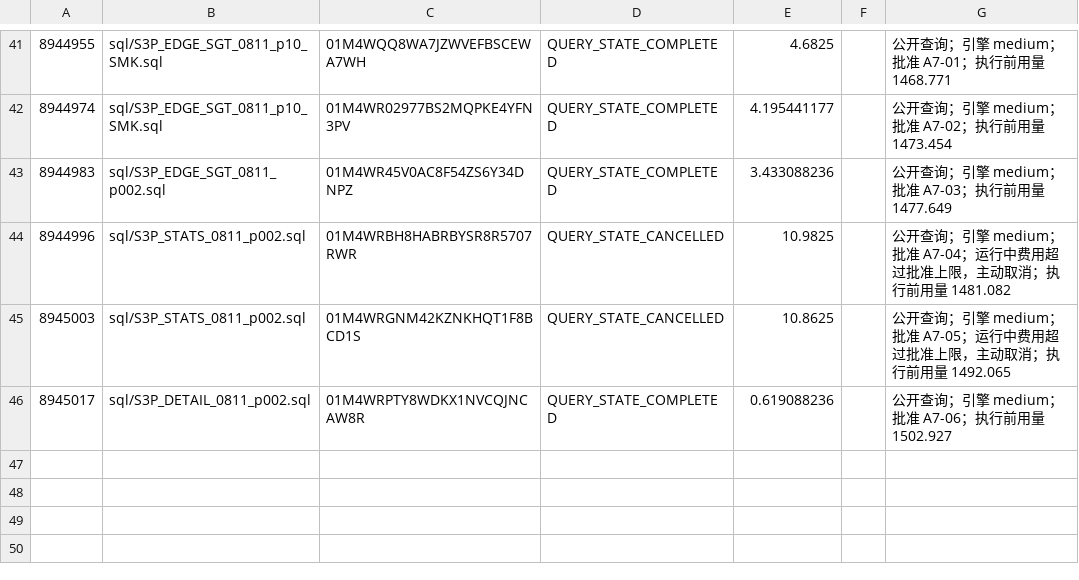
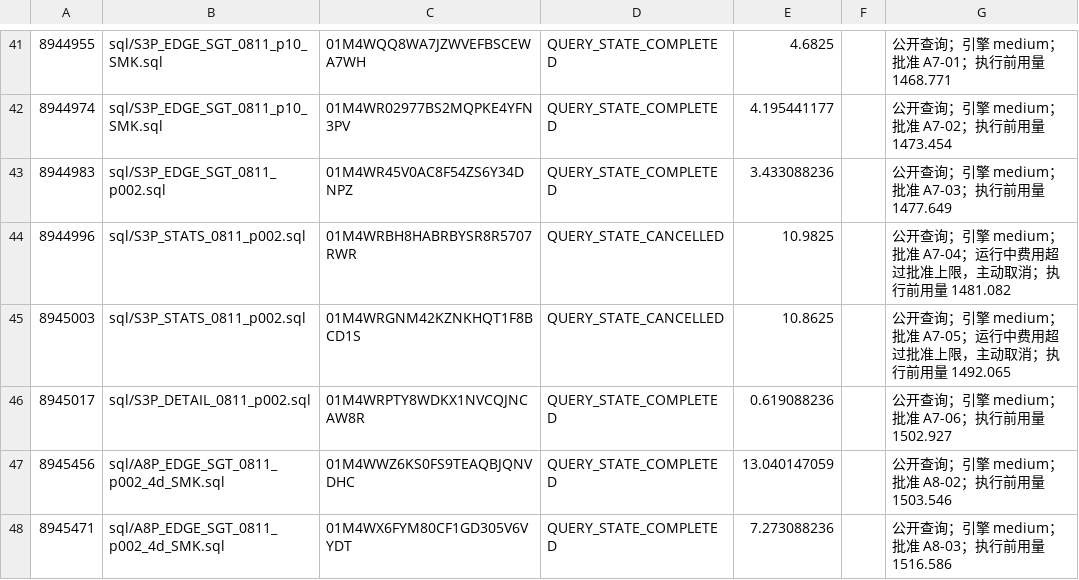
Before and after one commit to wypppp/crypto, a CSV file: RT/1_实验/pump全程_钱流向谁完整账_DQ-43/runs/dune_ledger.csv, drawn as a sheet; only a part is shown, gaps mark what is left out; the diff names each change by its address in the sheet, - before the commit and + after, or states it on an @@ line.

```diff
--- a/RT/1_实验/pump全程_钱流向谁完整账_DQ-43/runs/dune_ledger.csv
+++ b/RT/1_实验/pump全程_钱流向谁完整账_DQ-43/runs/dune_ledger.csv
+row 47: 8945456 | sql/A8P_EDGE_SGT_0811_p002_4d_SMK.sql | 01M4WWZ6KS0FS9TEAQBJQNVDHC | QUERY_STATE_COMPLETED | 13.040147059 |  | 公开查询；引擎 medium；批准 A8-02；执行前用量 1503.546
+row 48: 8945471 | sql/A8P_EDGE_SGT_0811_p002_4d_SMK.sql | 01M4WX6FYM80CF1GD305V6VYDT | QUERY_STATE_COMPLETED | 7.273088236 |  | 公开查询；引擎 medium；批准 A8-03；执行前用量 1516.586
```
Also changed, not shown: RT/1_实验/pump全程_钱流向谁完整账_DQ-43/runs/付费实耗.csv, RT/1_实验/pump全程_钱流向谁完整账_DQ-43/runs/付费批准_已用.csv, 14 other files.
